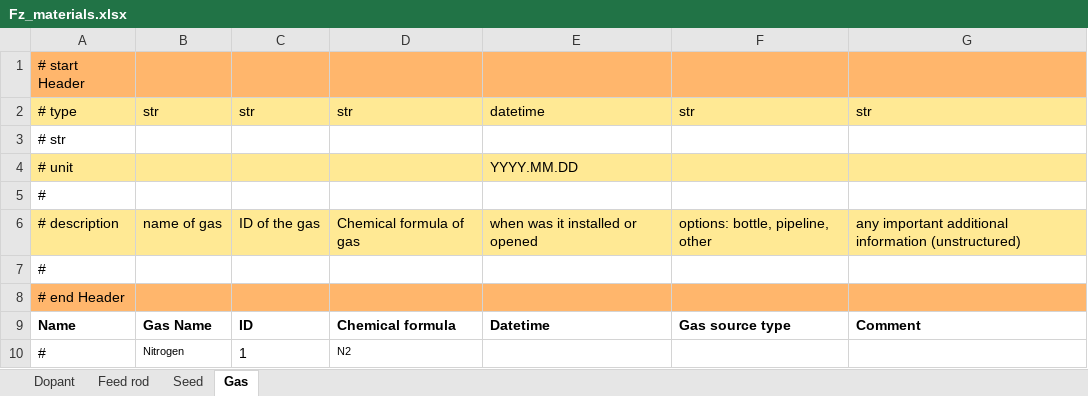
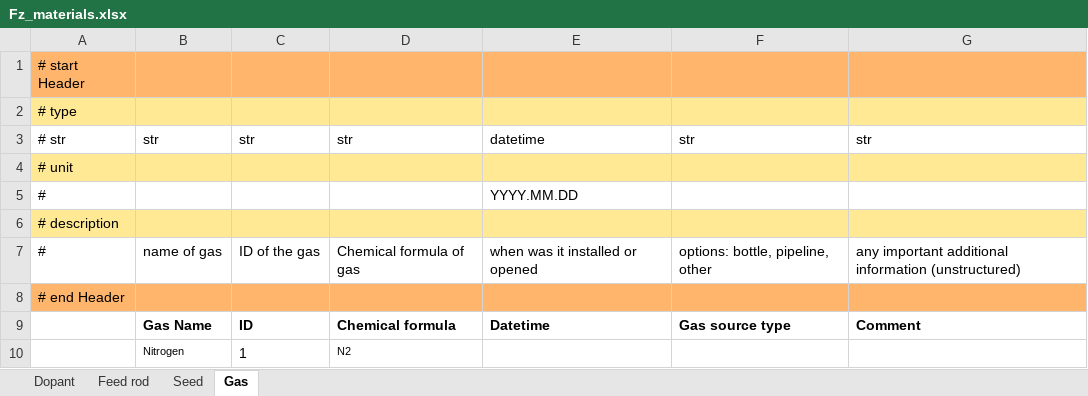
Before and after one commit to FAIRmat-NFDI/AreaA-data_modeling_and_schemas, an Excel workbook: float_zone_IKZ/Fz_materials.xlsx, sheet Gas, drawn as a sheet; values as stored, in another font and other column widths than the file's, no borders; removed rows and columns are numbered as before the commit, all else as after; the diff names each change by its address in the sheet, - before the commit and + after, or states it on an @@ line.

```diff
--- a/float_zone_IKZ/Fz_materials.xlsx (sheet Gas)
+++ b/float_zone_IKZ/Fz_materials.xlsx (sheet Gas)
+row 2: # type
-A3: # type
+A3: # str
-A3:G3 fill: #FFE994
+A3:G3 fill: none
-row 3: # str
-E4: YYYY.MM.DD
+E4: (empty)
-E5: (empty)
+E5: YYYY.MM.DD
+row 6: # description
-A7: # description
+A7: #
-A7:G7 fill: #FFE994
+A7:G7 fill: none
-row 7: #
-A9: Name
+A9: (empty)
-A10: #
+A10: (empty)
```
Also changed, not shown: sheet Feed rod, sheet Seed, sheet Dopant, float_zone_IKZ/Fz_furnace_parts.xlsx.
